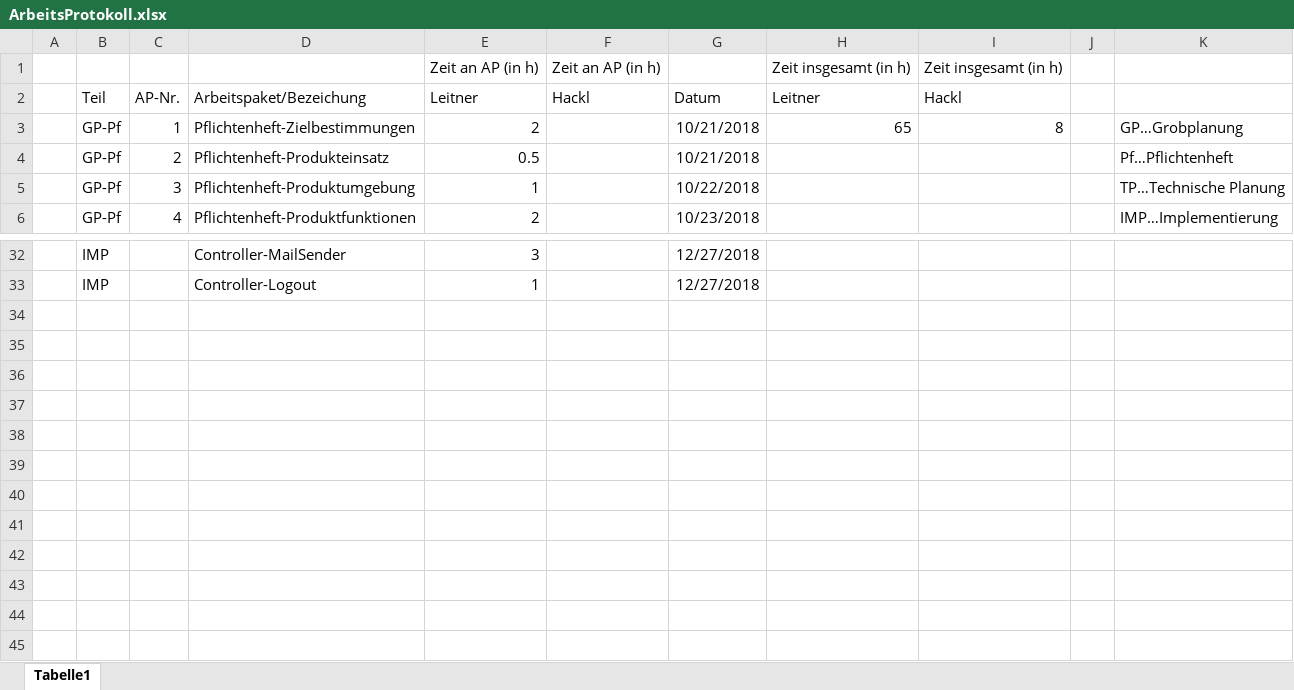
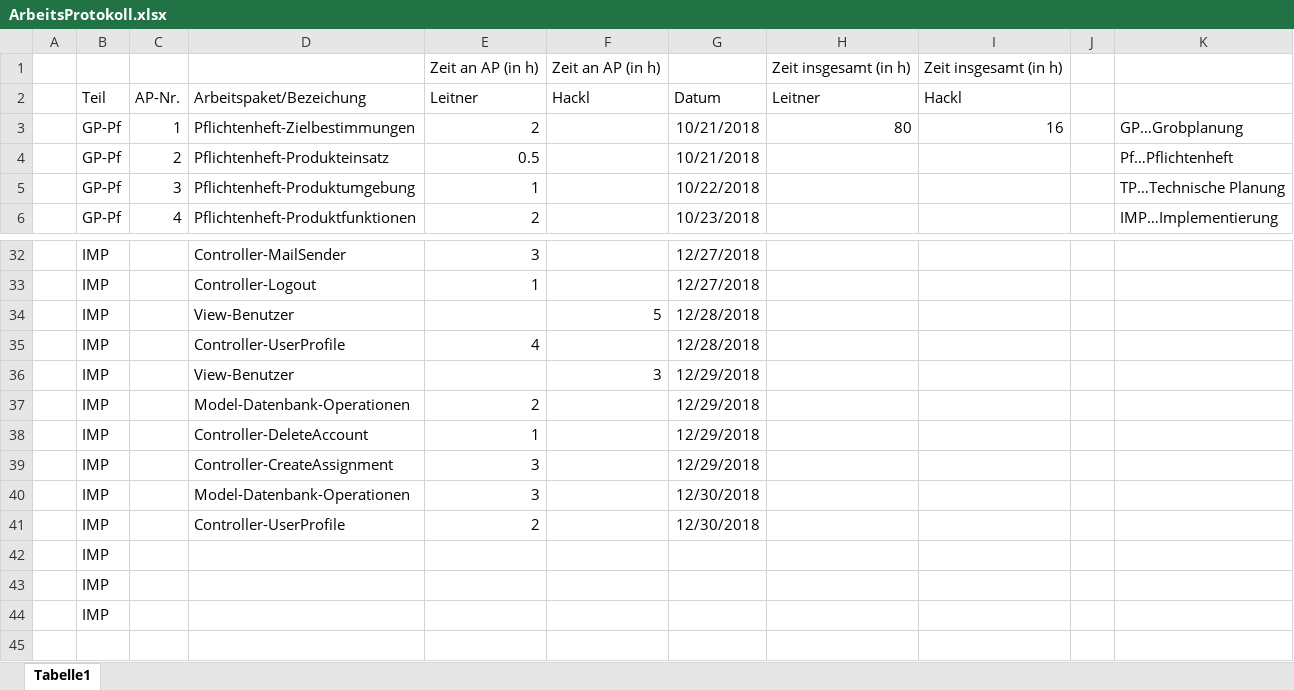
Before and after one commit to leitnerphilipp/maxxwell_webproject, an Excel workbook: Protokolle/ArbeitsProtokoll.xlsx, sheet Tabelle1, drawn as a sheet; only a part is shown, gaps mark what is left out; values as stored, in another font and other column widths than the file's, no borders; the diff names each change by its address in the sheet, - before the commit and + after, or states it on an @@ line.

Commit message:
Update Controllers and Model

```diff
--- a/Protokolle/ArbeitsProtokoll.xlsx (sheet Tabelle1)
+++ b/Protokolle/ArbeitsProtokoll.xlsx (sheet Tabelle1)
-H3: 65
+H3: 80
-I3: 8
+I3: 16
-row 34: (empty)
+row 34:  | IMP |  | View-Benutzer |  | 5 | 12/28/2018
-row 35: (empty)
+row 35:  | IMP |  | Controller-UserProfile | 4 |  | 12/28/2018
-row 36: (empty)
+row 36:  | IMP |  | View-Benutzer |  | 3 | 12/29/2018
-row 37: (empty)
+row 37:  | IMP |  | Model-Datenbank-Operationen | 2 |  | 12/29/2018
-row 38: (empty)
+row 38:  | IMP |  | Controller-DeleteAccount | 1 |  | 12/29/2018
-row 39: (empty)
+row 39:  | IMP |  | Controller-CreateAssignment | 3 |  | 12/29/2018
-row 40: (empty)
+row 40:  | IMP |  | Model-Datenbank-Operationen | 3 |  | 12/30/2018
-row 41: (empty)
+row 41:  | IMP |  | Controller-UserProfile | 2 |  | 12/30/2018
-B42:B44: (empty)
+B42:B44: IMP
```
Also changed, not shown: 9 other files.
